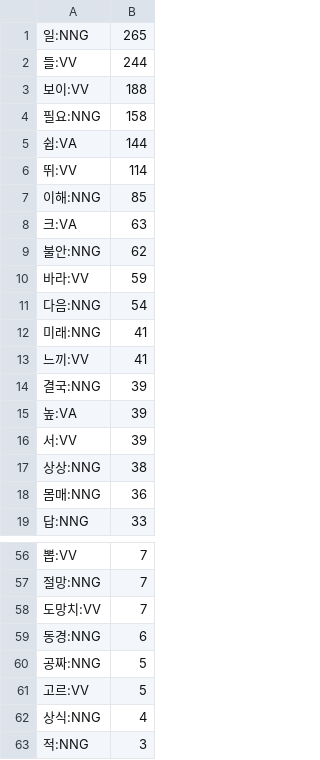
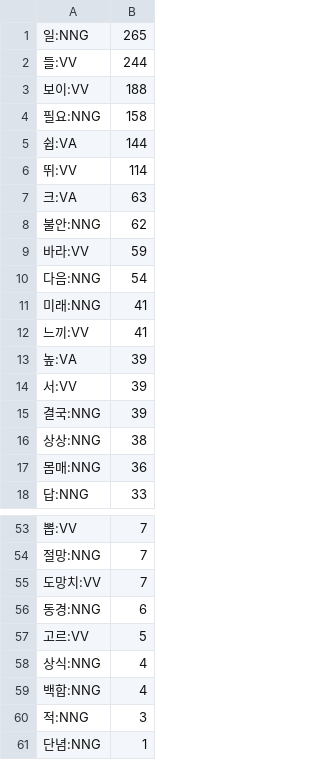
Before and after one commit to heeryoncho/playnview_distinctwordfinder, a CSV file: find_distinct_words/result_ko/distinct_common.csv, drawn as a sheet; only a part is shown, gaps mark what is left out; the shorter side is filled out with more unchanged rows; the diff covers the shown part only.

```diff
--- a/find_distinct_words/result_ko/distinct_common.csv
+++ b/find_distinct_words/result_ko/distinct_common.csv
@@ -6,3 +6,2 @@
 뛰:VV,114
-이해:NNG,85
 크:VA,63
@@ -13,5 +12,5 @@
 느끼:VV,41
-결국:NNG,39
 높:VA,39
 서:VV,39
+결국:NNG,39
 상상:NNG,38
@@ -59,5 +56,5 @@
 동경:NNG,6
-공짜:NNG,5
 고르:VV,5
 상식:NNG,4
+백합:NNG,4
 적:NNG,3
```
Also changed, not shown: 2 added rows, 4 removed rows and 5 moved rows elsewhere in this file, find_distinct_words/result_ja/distinct_common.csv, find_distinct_words/result_ja/distinct_j_pop.csv, 49 other files.
